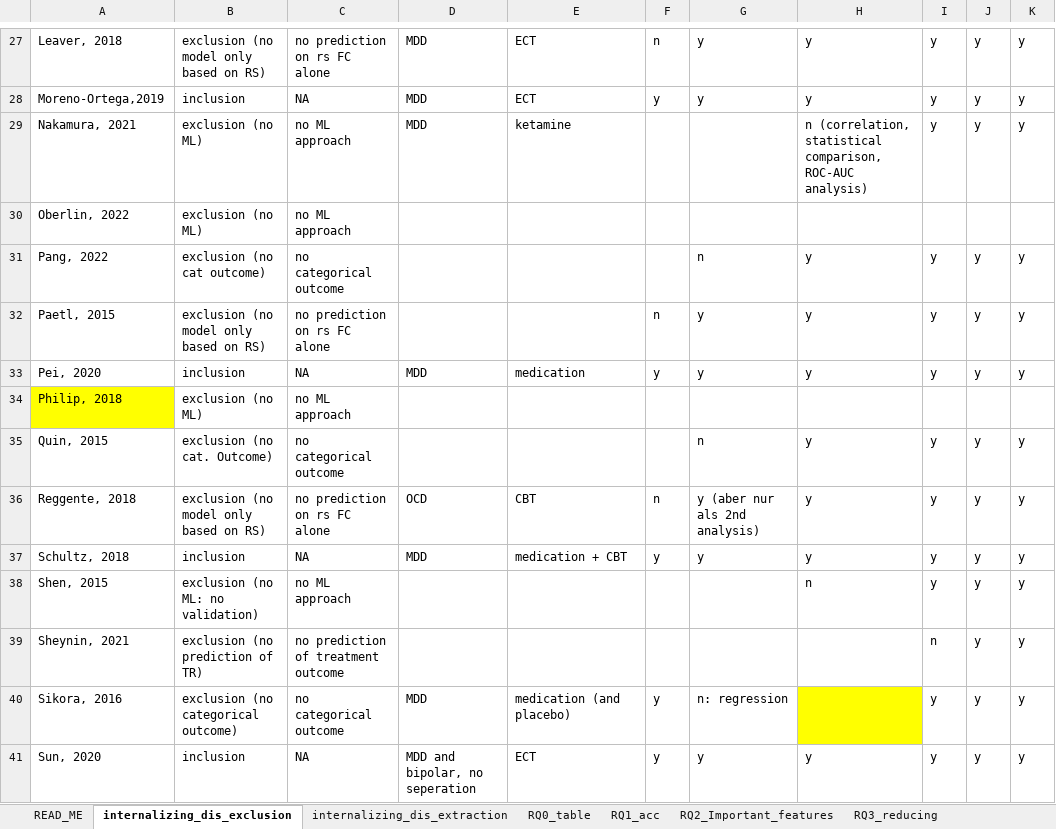
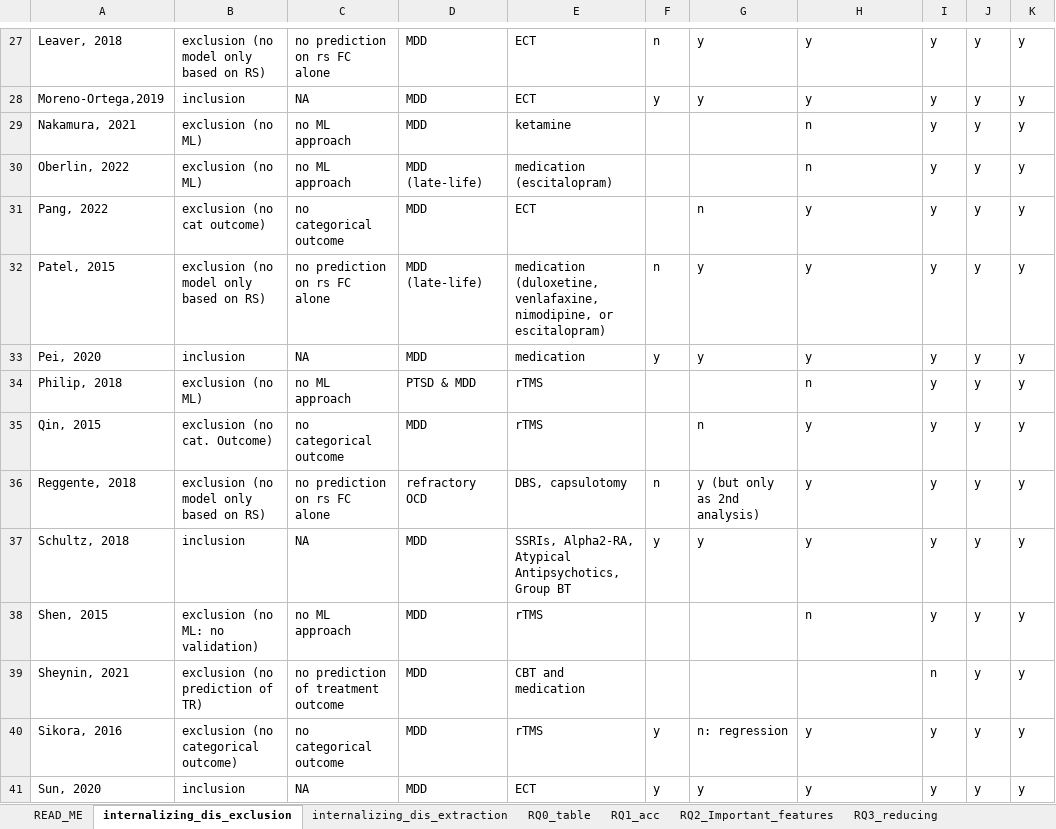
Before and after one commit to Charlotte-Marie/Systematic_review_treatment_outcome, an Excel workbook: Summary_TR_predictions_with_rs.xlsx, sheet internalizing_dis_exclusion, drawn as a sheet; only a part is shown, gaps mark what is left out; values as stored, in another font and other column widths than the file's, no borders; conditional formats and table styles not drawn; the diff covers the shown part only; the diff names each change by its address in the sheet, - before the commit and + after, or states it on an @@ line.

```diff
--- a/Summary_TR_predictions_with_rs.xlsx (sheet internalizing_dis_exclusion)
+++ b/Summary_TR_predictions_with_rs.xlsx (sheet internalizing_dis_exclusion)
-H29: n (correlation, statistical comparison, ROC-AUC analysis)
+H29: n
-D30: (empty)
+D30: MDD (late-life)
-E30: (empty)
+E30: medication (escitalopram)
-H30: (empty)
+H30: n
-I30: (empty)
+I30: y
-J30: (empty)
+J30: y
-K30: (empty)
+K30: y
-D31: (empty)
+D31: MDD
-E31: (empty)
+E31: ECT
-A32: Paetl, 2015
+A32: Patel, 2015
-D32: (empty)
+D32: MDD (late-life)
-E32: (empty)
+E32: medication (duloxetine, venlafaxine, nimodipine, or escitalopram)
-A34 fill: #FFFF00
+A34 fill: none
-D34: (empty)
+D34: PTSD & MDD
-E34:E35: (empty)
+E34:E35: rTMS
-H34: (empty)
+H34: n
-I34: (empty)
+I34: y
-J34: (empty)
+J34: y
-K34: (empty)
+K34: y
-A35: Quin, 2015
+A35: Qin, 2015
-D35: (empty)
+D35: MDD
-D36: OCD
+D36: refractory OCD
-E36: CBT
+E36: DBS, capsulotomy
-G36: y (aber nur als 2nd analysis)
+G36: y (but only as 2nd analysis)
-E37: medication + CBT
+E37: SSRIs, Alpha2-RA, Atypical Antipsychotics, Group BT
-D38:D39: (empty)
+D38:D39: MDD
-E38: (empty)
+E38: rTMS
-E39: (empty)
+E39: CBT and medication
-E40: medication (and placebo)
+E40: rTMS
-H40: (empty)
+H40: y
-H40 fill: #FFFF00
+H40 fill: none
-D41: MDD and bipolar, no seperation
+D41: MDD
```
Also changed, not shown: 34 edited cells and cell formats elsewhere in this sheet, sheet internalizing_dis_extraction, sheet RQ1_acc, sheet RQ2_Important_features, sheet RQ0_table, sheet READ_ME, sheet RQ3_reducing.
